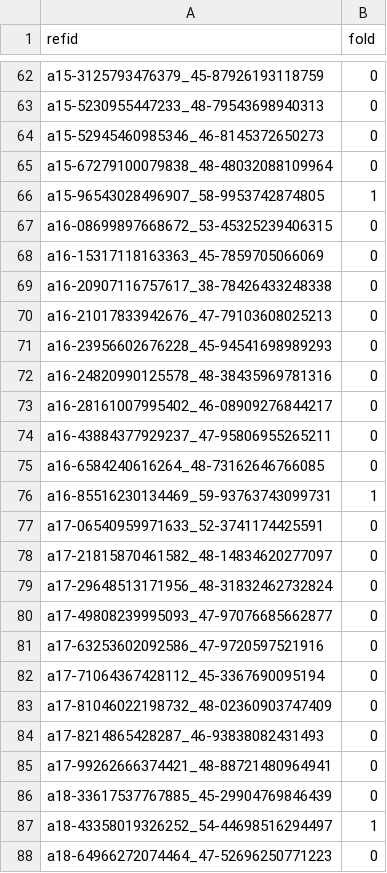
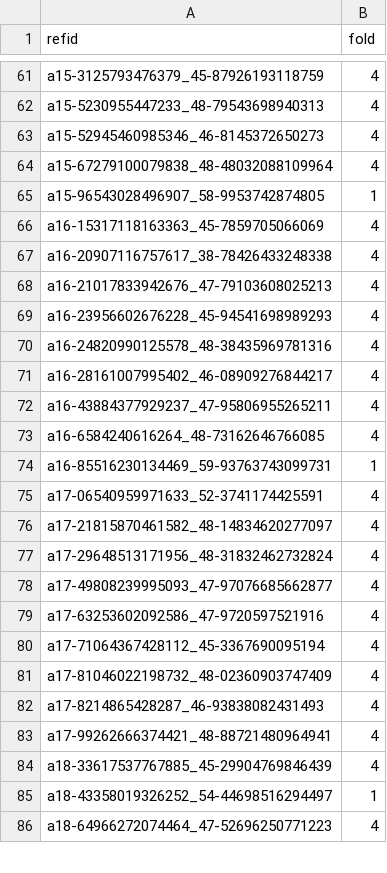
Before and after one commit to EmmaGjoen/Land-take-prediction, a CSV file: src/data/geographic_folds_2017.csv, drawn as a sheet; only a part is shown, gaps mark what is left out; removed rows and columns are numbered as before the commit, all else as after; the diff covers the shown part only; the diff names each change by its address in the sheet, - before the commit and + after, or states it on an @@ line.

```diff
--- a/src/data/geographic_folds_2017.csv
+++ b/src/data/geographic_folds_2017.csv
-B61:B64 (fold): 0
+B61:B64 (fold): 4
-row 67: a16-08699897668672_53-45325239406315 | 0
-B66:B73 (fold): 0
+B66:B73 (fold): 4
-B75:B84 (fold): 0
+B75:B84 (fold): 4
-B86 (fold): 0
+B86 (fold): 4
```
Also changed, not shown: 1 removed row and 105 edited cells elsewhere in this file, 8 other files.
